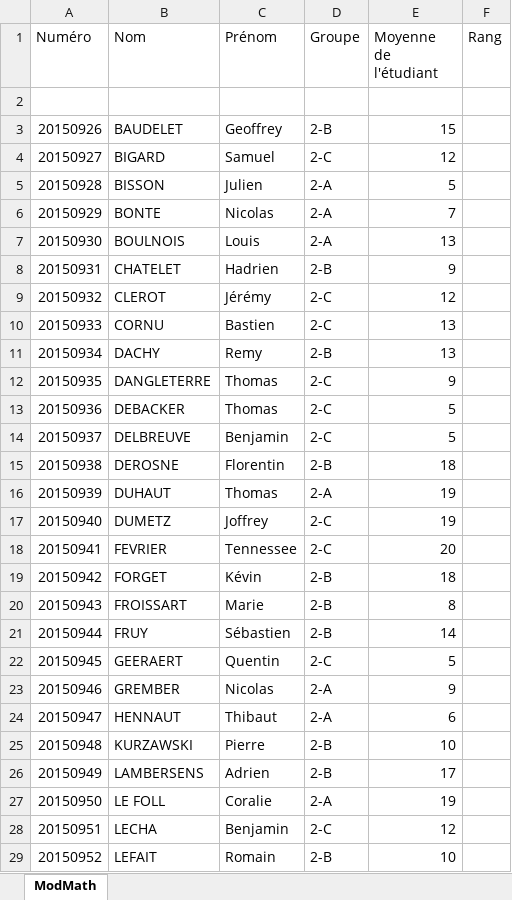
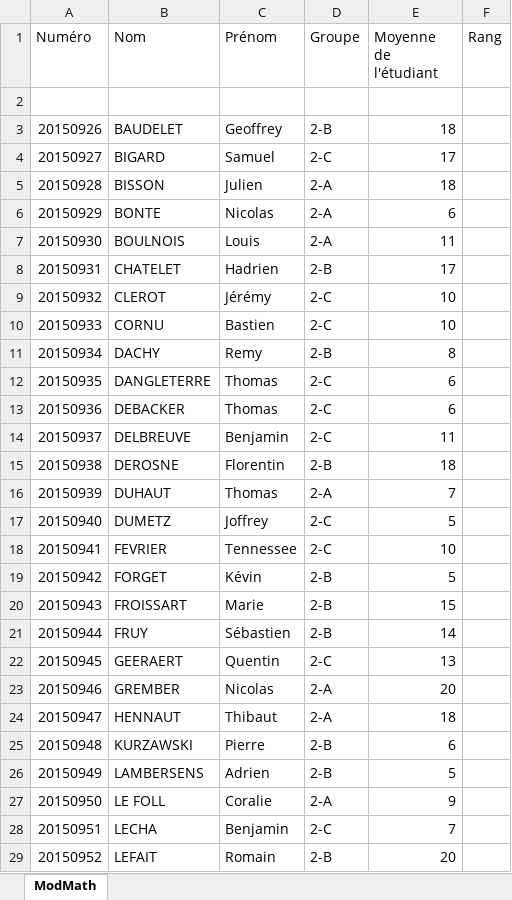
Before and after one commit to alexisdelehaye/gestion_etudiant_iut_lens, an Excel workbook: projetS5/public/INFO/2018-2019/INFO2/S3/UE32/ModMath.xlsx, sheet ModMath, drawn as a sheet; only a part is shown; values as stored, in another font and other column widths than the file's, no borders; the diff covers the shown part only; the diff names each change by its address in the sheet, - before the commit and + after, or states it on an @@ line.

```diff
--- a/projetS5/public/INFO/2018-2019/INFO2/S3/UE32/ModMath.xlsx (sheet ModMath)
+++ b/projetS5/public/INFO/2018-2019/INFO2/S3/UE32/ModMath.xlsx (sheet ModMath)
-E3 (Moyenne de l'étudiant): 15
+E3 (Moyenne de l'étudiant): 18
-E4 (Moyenne de l'étudiant): 12
+E4 (Moyenne de l'étudiant): 17
-E5 (Moyenne de l'étudiant): 5
+E5 (Moyenne de l'étudiant): 18
-E6 (Moyenne de l'étudiant): 7
+E6 (Moyenne de l'étudiant): 6
-E7 (Moyenne de l'étudiant): 13
+E7 (Moyenne de l'étudiant): 11
-E8 (Moyenne de l'étudiant): 9
+E8 (Moyenne de l'étudiant): 17
-E9 (Moyenne de l'étudiant): 12
+E9 (Moyenne de l'étudiant): 10
-E10 (Moyenne de l'étudiant): 13
+E10 (Moyenne de l'étudiant): 10
-E11 (Moyenne de l'étudiant): 13
+E11 (Moyenne de l'étudiant): 8
-E12 (Moyenne de l'étudiant): 9
+E12 (Moyenne de l'étudiant): 6
-E13 (Moyenne de l'étudiant): 5
+E13 (Moyenne de l'étudiant): 6
-E14 (Moyenne de l'étudiant): 5
+E14 (Moyenne de l'étudiant): 11
-E16 (Moyenne de l'étudiant): 19
+E16 (Moyenne de l'étudiant): 7
-E17 (Moyenne de l'étudiant): 19
+E17 (Moyenne de l'étudiant): 5
-E18 (Moyenne de l'étudiant): 20
+E18 (Moyenne de l'étudiant): 10
-E19 (Moyenne de l'étudiant): 18
+E19 (Moyenne de l'étudiant): 5
-E20 (Moyenne de l'étudiant): 8
+E20 (Moyenne de l'étudiant): 15
-E22 (Moyenne de l'étudiant): 5
+E22 (Moyenne de l'étudiant): 13
-E23 (Moyenne de l'étudiant): 9
+E23 (Moyenne de l'étudiant): 20
-E24 (Moyenne de l'étudiant): 6
+E24 (Moyenne de l'étudiant): 18
-E25 (Moyenne de l'étudiant): 10
+E25 (Moyenne de l'étudiant): 6
-E26 (Moyenne de l'étudiant): 17
+E26 (Moyenne de l'étudiant): 5
-E27 (Moyenne de l'étudiant): 19
+E27 (Moyenne de l'étudiant): 9
-E28 (Moyenne de l'étudiant): 12
+E28 (Moyenne de l'étudiant): 7
-E29 (Moyenne de l'étudiant): 10
+E29 (Moyenne de l'étudiant): 20
```
Also changed, not shown: 31 edited cells elsewhere in this sheet, projetS5/public/INFO/2018-2019/INFO1/S1/UE11/CDIN.xlsx, projetS5/public/INFO/2018-2019/INFO1/S1/UE11/PT1.xlsx, 37 other files.
